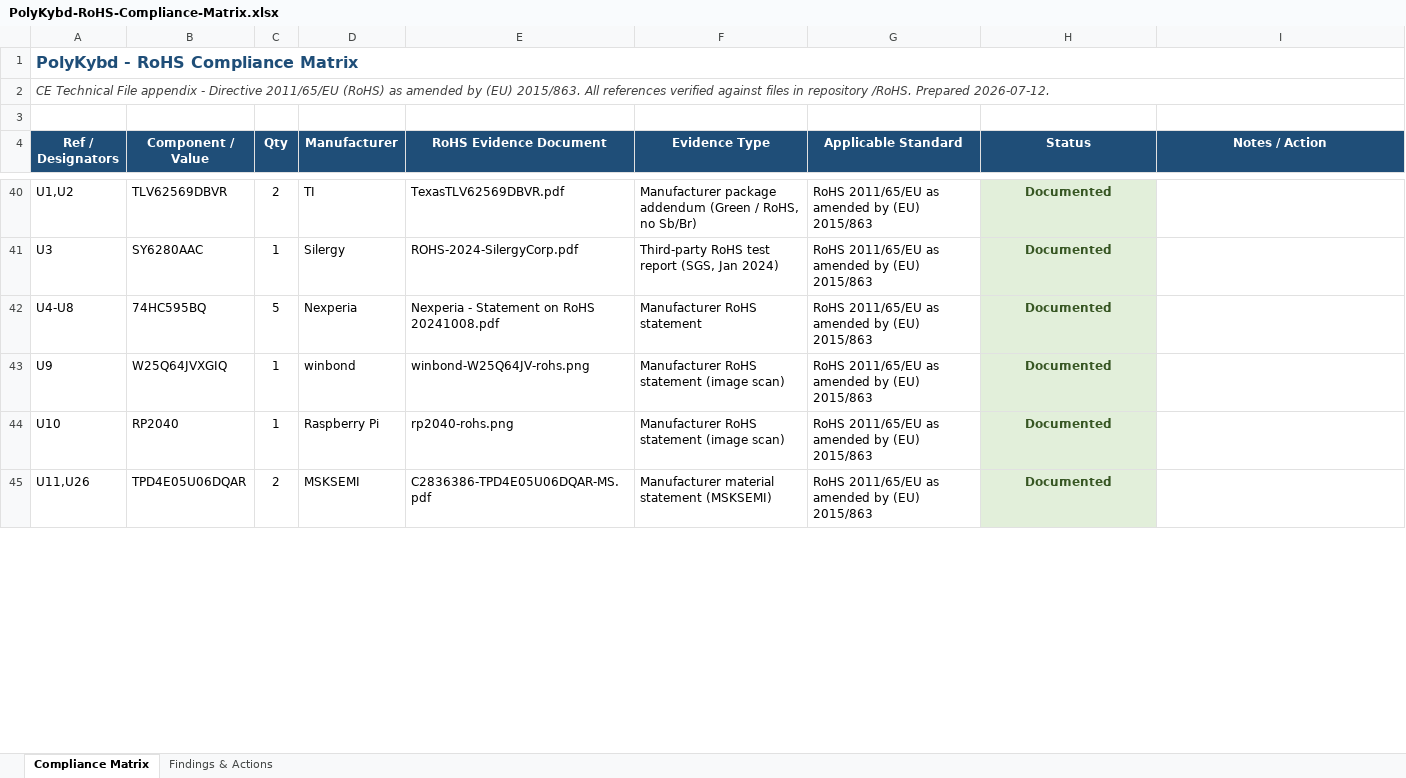
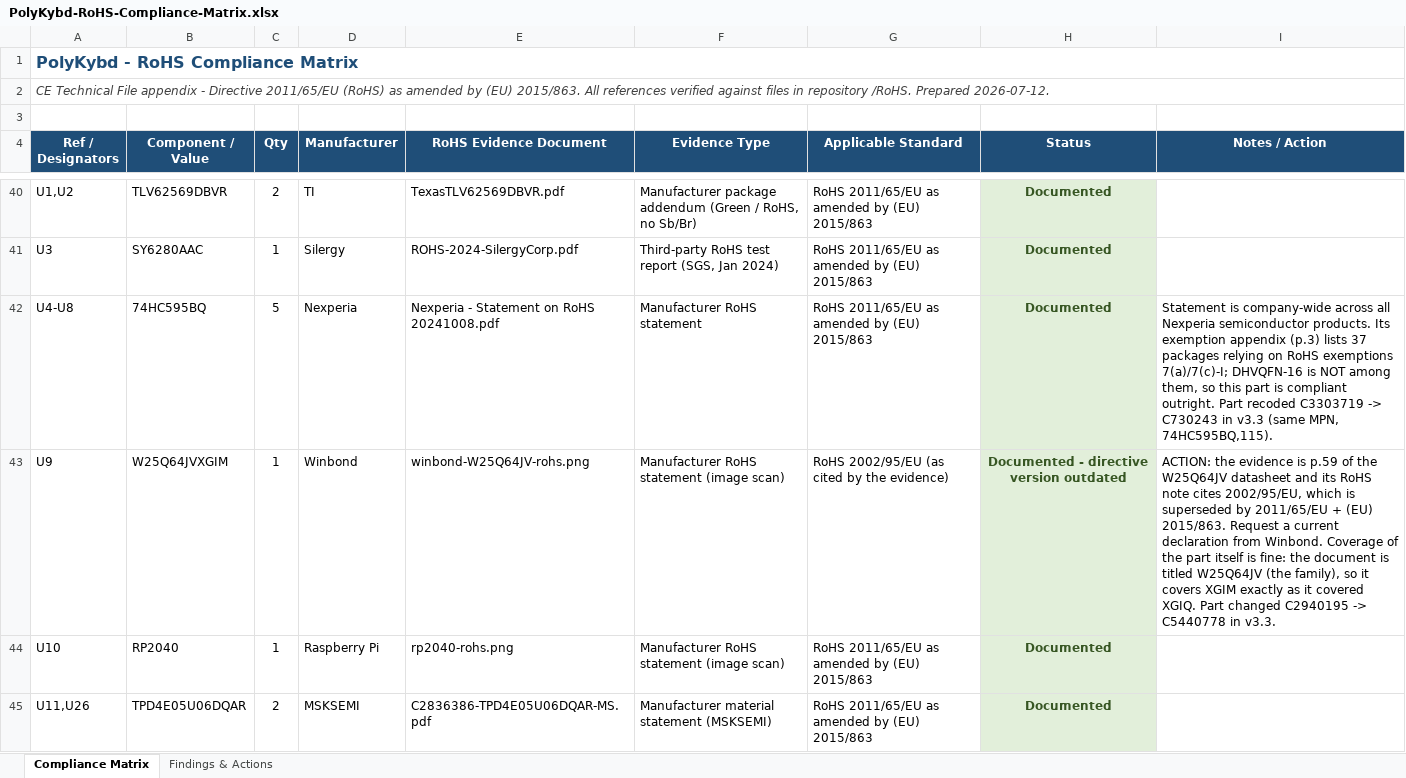
Before and after one commit to thpoll83/PolyKybd, an Excel workbook: RoHS/PolyKybd-RoHS-Compliance-Matrix.xlsx, sheet Compliance Matrix, drawn as a sheet; only a part is shown, gaps mark what is left out; values as stored, in another font and other column widths than the file's, no borders; the diff covers the shown part only; the diff names each change by its address in the sheet, - before the commit and + after, or states it on an @@ line.

```diff
--- a/RoHS/PolyKybd-RoHS-Compliance-Matrix.xlsx (sheet Compliance Matrix)
+++ b/RoHS/PolyKybd-RoHS-Compliance-Matrix.xlsx (sheet Compliance Matrix)
-I42 (Notes / Action): (empty)
+I42 (Notes / Action): Statement is company-wide across all Nexperia semiconductor products. Its exemption appendix (p.3) lists 37 packages relying on RoHS exemptions 7(a)/7(c)-I; DHVQFN-16 is NOT among them, so this part is compliant outright. Part recoded C3303719 -> C730243 in v3.3 (same MPN, 74HC595BQ,115).
-B43 (Component / Value): W25Q64JVXGIQ
+B43 (Component / Value): W25Q64JVXGIM
-D43 (Manufacturer): winbond
+D43 (Manufacturer): Winbond
-G43 (Applicable Standard): RoHS 2011/65/EU as amended by (EU) 2015/863
+G43 (Applicable Standard): RoHS 2002/95/EU (as cited by the evidence)
-H43 (Status): Documented
+H43 (Status): Documented - directive version outdated
-I43 (Notes / Action): (empty)
+I43 (Notes / Action): ACTION: the evidence is p.59 of the W25Q64JV datasheet and its RoHS note cites 2002/95/EU, which is superseded by 2011/65/EU + (EU) 2015/863. Request a current declaration from Winbond. Coverage of the part itself is fine: the document is titled W25Q64JV (the family), so it covers XGIM exactly as it covered XGIQ. Part changed C2940195 -> C5440778 in v3.3.
```
Also changed, not shown: 1 added row, 1 removed row and 7 edited cells elsewhere in this sheet, sheet Findings & Actions.
